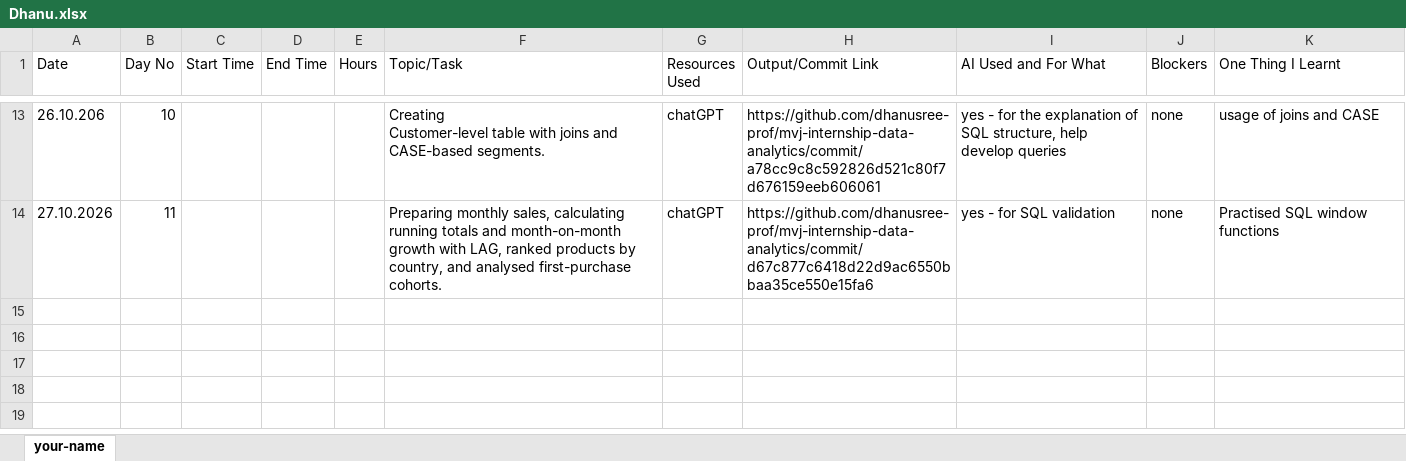
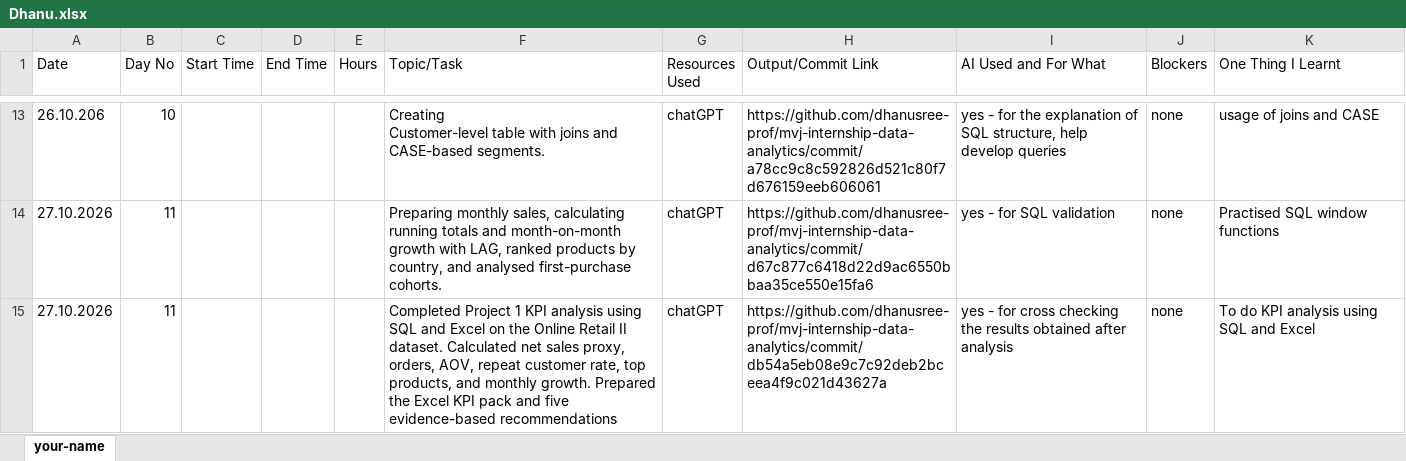
Before and after one commit to dhanusree-prof/mvj-internship-data-analytics, an Excel workbook: timesheet/Dhanu.xlsx, sheet your-name, drawn as a sheet; only a part is shown, gaps mark what is left out; values as stored, in another font and other column widths than the file's, no borders; the diff names each change by its address in the sheet, - before the commit and + after, or states it on an @@ line.

Commit message:
Updated day 08 timesheet

```diff
--- a/timesheet/Dhanu.xlsx (sheet your-name)
+++ b/timesheet/Dhanu.xlsx (sheet your-name)
+row 15: 27.10.2026 | 11 |  |  |  | Completed Project 1 KPI analysis using SQL and Excel on the Online Retail II dataset. Calculated net sales proxy, orders, AOV, repeat customer rate, top products, and monthly growth. Prepared the Excel KPI pack and five evidence-based recommendations | chatGPT | https://github.com/dhanusree-prof/mvj-internship-data-analytics/commit/db54a5eb08e9c7c92deb2bceea4f9c021d43627a | yes - for cross checking the results obtained after analysis | none | To do KPI analysis using SQL and Excel
```
